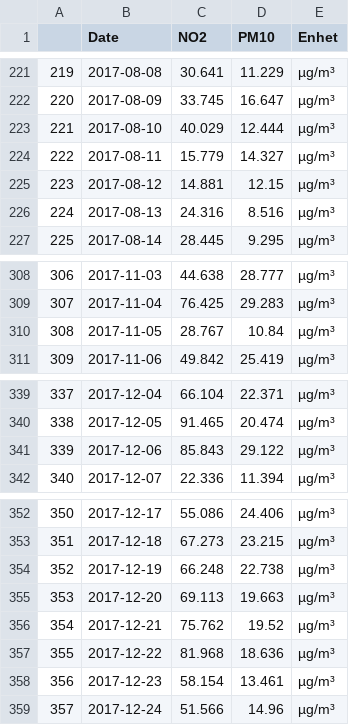
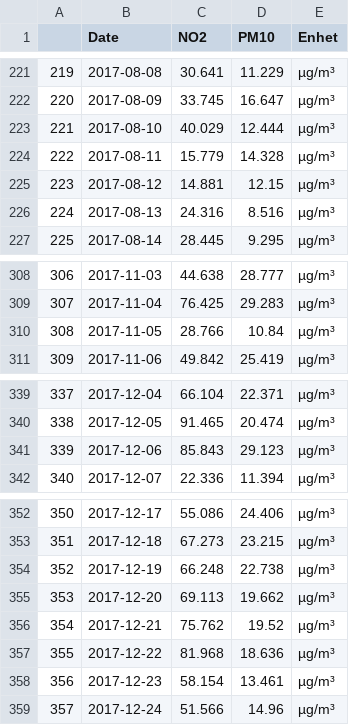
Before and after one commit to Annabrekka/Miljodataanalyse, a CSV file: data/daglig_gjennomsnitt_2017.csv, drawn as a sheet; only a part is shown, gaps mark what is left out; the diff covers the shown part only.

```diff
--- a/data/daglig_gjennomsnitt_2017.csv
+++ b/data/daglig_gjennomsnitt_2017.csv
@@ -223,3 +223,3 @@
 221,2017-08-10,40.029,12.444,µg/m³
-222,2017-08-11,15.779,14.327,µg/m³
+222,2017-08-11,15.779,14.328,µg/m³
 223,2017-08-12,14.881,12.15,µg/m³
@@ -309,3 +309,3 @@
 307,2017-11-04,76.425,29.283,µg/m³
-308,2017-11-05,28.767,10.84,µg/m³
+308,2017-11-05,28.766,10.84,µg/m³
 309,2017-11-06,49.842,25.419,µg/m³
@@ -340,3 +340,3 @@
 338,2017-12-05,91.465,20.474,µg/m³
-339,2017-12-06,85.843,29.122,µg/m³
+339,2017-12-06,85.843,29.123,µg/m³
 340,2017-12-07,22.336,11.394,µg/m³
@@ -354,3 +354,3 @@
 352,2017-12-19,66.248,22.738,µg/m³
-353,2017-12-20,69.113,19.663,µg/m³
+353,2017-12-20,69.113,19.662,µg/m³
 354,2017-12-21,75.762,19.52,µg/m³
```
Also changed, not shown: 12 edited cells elsewhere in this file, 1 other file.
